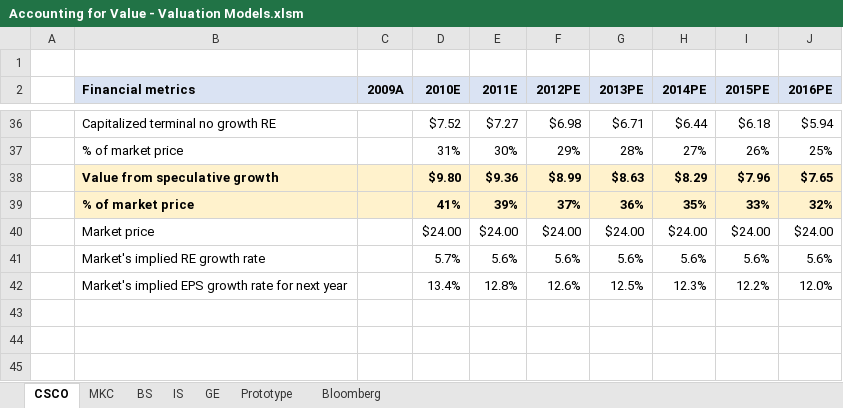
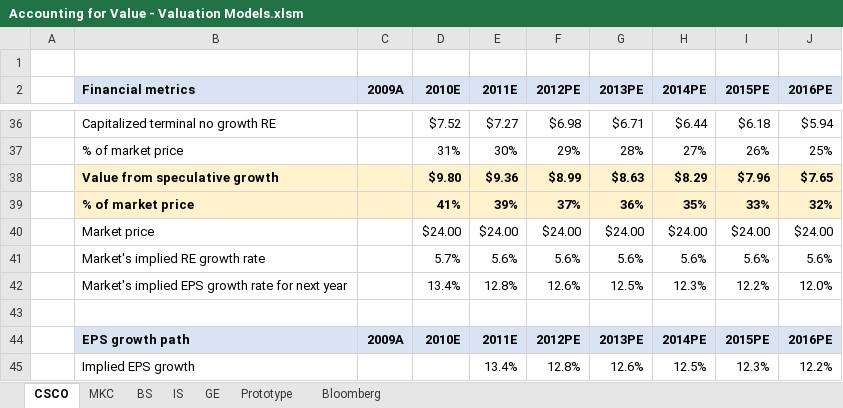
Before and after one commit to FIM-Expert/python-academy, an Excel workbook: Accounting for Value - Valuation Models.xlsm, sheet CSCO, drawn as a sheet; only a part is shown, gaps mark what is left out; values as stored, in another font and other column widths than the file's, no borders; charts and pictures not drawn; the diff names each change by its address in the sheet, - before the commit and + after, or states it on an @@ line.

```diff
--- a/Accounting for Value - Valuation Models.xlsm (sheet CSCO)
+++ b/Accounting for Value - Valuation Models.xlsm (sheet CSCO)
+row 43: (empty)
+row 44:  | EPS growth path | 2009A | 2010E | 2011E | 2012PE | 2013PE | 2014PE | 2015PE | 2016PE
+row 45:  | Implied EPS growth |  |  | 13.4% | 12.8% | 12.6% | 12.5% | 12.3% | 12.2%
```
Also changed, not shown: charts or pictures, 1 other file.
